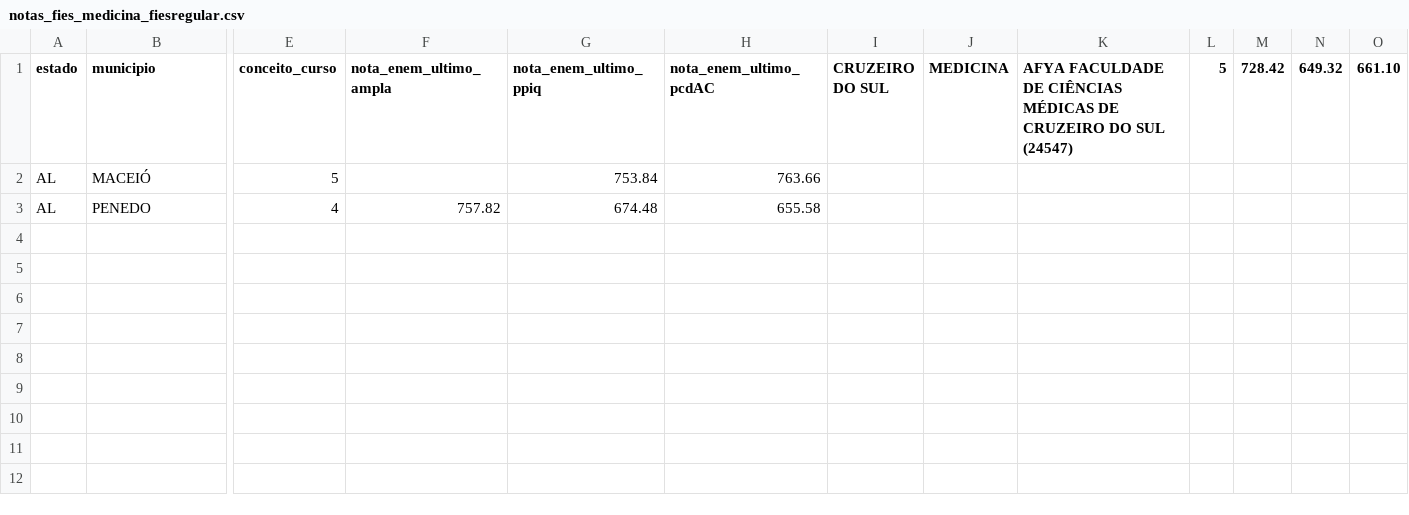
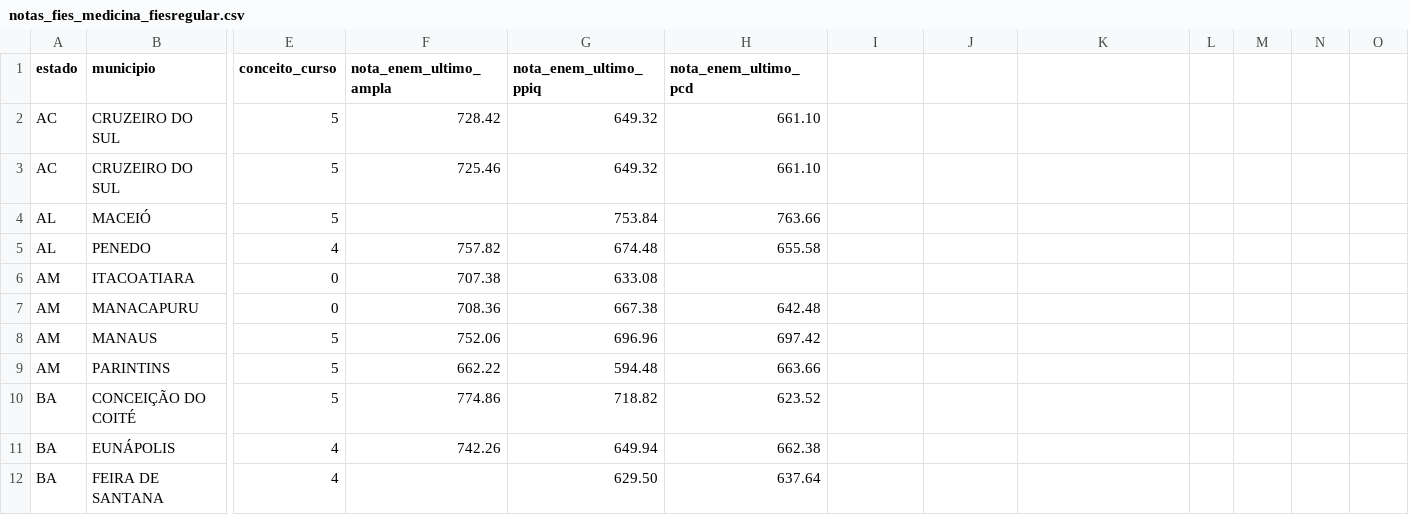
Before and after one commit to EduardoLCavalcante/automatizacao_fies_med, a CSV file: notas_fies_medicina_fiesregular.csv, drawn as a sheet; only a part is shown, gaps mark what is left out; rows hold the shown columns only; the diff names each change by its address in the sheet, - before the commit and + after, or states it on an @@ line.

Commit message:
fix: correct CSV header and add missing medical course data

```diff
--- a/notas_fies_medicina_fiesregular.csv
+++ b/notas_fies_medicina_fiesregular.csv
-H1: nota_enem_ultimo_pcdAC
+H1: nota_enem_ultimo_pcd
-I1: CRUZEIRO DO SUL
+I1: (empty)
-J1: MEDICINA
+J1: (empty)
-K1: AFYA FACULDADE DE CIÊNCIAS MÉDICAS DE CRUZEIRO DO SUL (24547)
+K1: (empty)
-L1: 5
+L1: (empty)
-M1: 728.42
+M1: (empty)
-N1: 649.32
+N1: (empty)
-O1: 661.10
+O1: (empty)
+row 2: AC | CRUZEIRO DO SUL | 5 | 728.42 | 649.32 | 661.10
+row 3: AC | CRUZEIRO DO SUL | 5 | 725.46 | 649.32 | 661.10
+row 6: AM | ITACOATIARA | 0 | 707.38 | 633.08
+row 7: AM | MANACAPURU | 0 | 708.36 | 667.38 | 642.48
+row 8: AM | MANAUS | 5 | 752.06 | 696.96 | 697.42
+row 9: AM | PARINTINS | 5 | 662.22 | 594.48 | 663.66
+row 10: BA | CONCEIÇÃO DO COITÉ | 5 | 774.86 | 718.82 | 623.52
+row 11: BA | EUNÁPOLIS | 4 | 742.26 | 649.94 | 662.38
+row 12: BA | FEIRA DE SANTANA | 4 |  | 629.50 | 637.64
```
